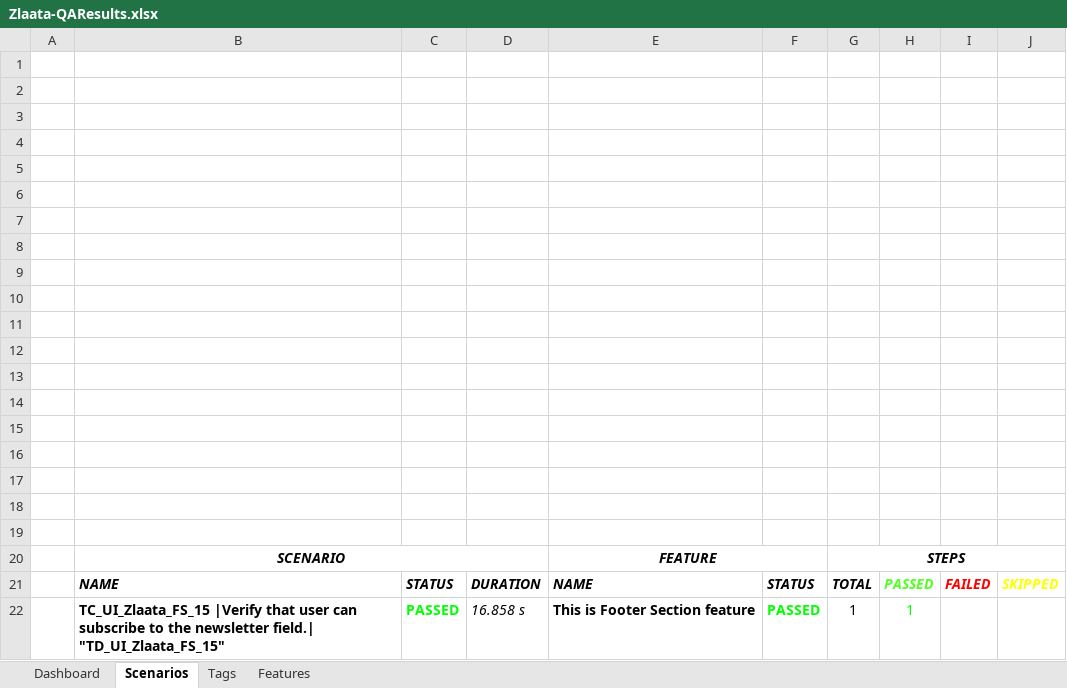
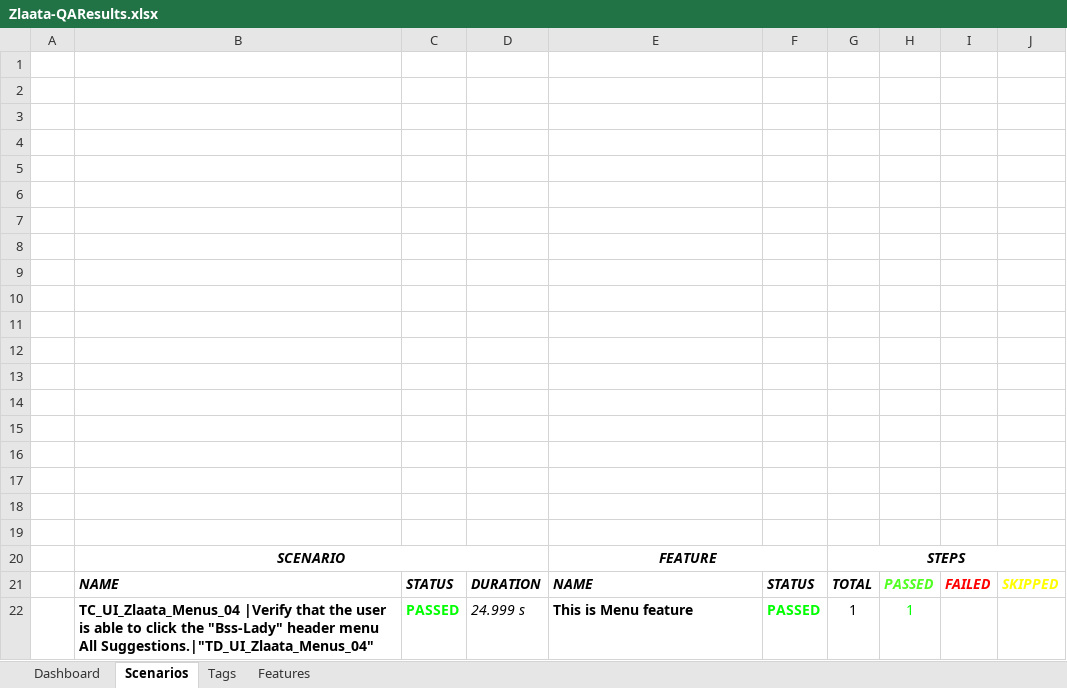
Before and after one commit to ZlaataAutomation/Zlaata, an Excel workbook: reports/Extent-Report/Zlaata-QAResults.xlsx, sheet Scenarios, drawn as a sheet; values as stored, in another font and other column widths than the file's, no borders; charts and pictures not drawn; the diff names each change by its address in the sheet, - before the commit and + after, or states it on an @@ line.

```diff
--- a/reports/Extent-Report/Zlaata-QAResults.xlsx (sheet Scenarios)
+++ b/reports/Extent-Report/Zlaata-QAResults.xlsx (sheet Scenarios)
-B22: TC_UI_Zlaata_FS_15 |Verify that user can subscribe to the newsletter field.| "TD_UI_Zlaata_FS_15"
+B22: TC_UI_Zlaata_Menus_04 |Verify that the user is able to click the "Bss-Lady" header menu All Suggestions.|"TD_UI_Zlaata_Menus_04"
-D22: 16.858 s
+D22: 24.999 s
-E22: This is Footer Section feature
+E22: This is Menu feature
```
Also changed, not shown: sheet Tags, sheet Features, charts or pictures, 4 other files.
